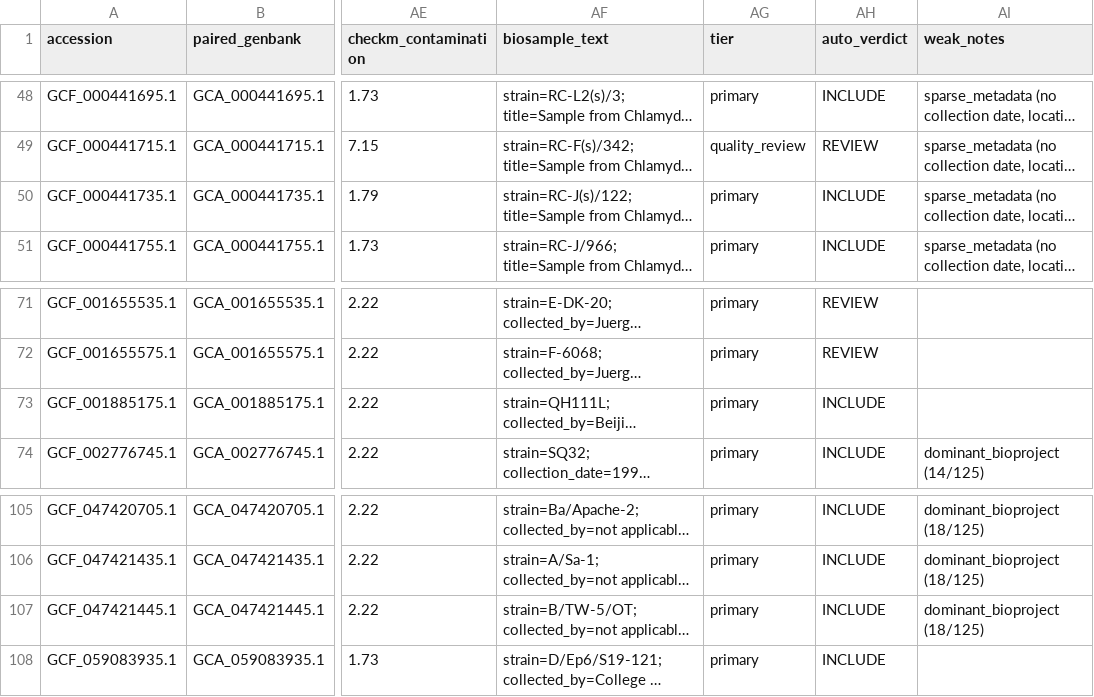
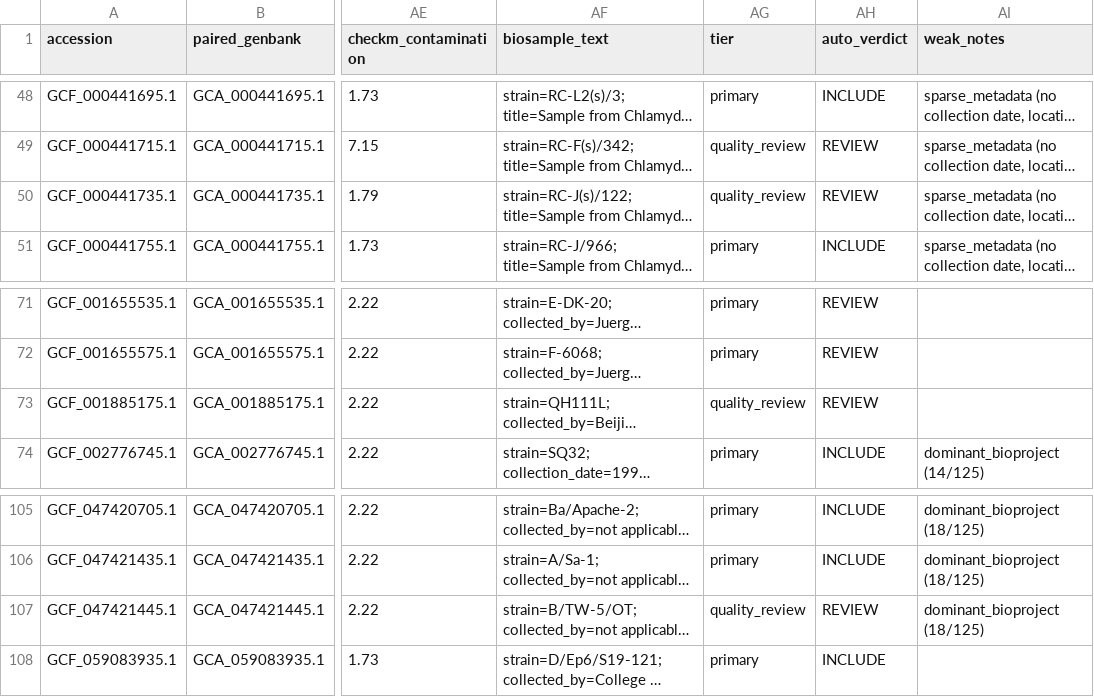
Before and after one commit to bkhimek/C_trachomatis_inclusivity_exclusivity, a TSV file: data/genome_inventory/genome_inventory_final.tsv, drawn as a sheet; only a part is shown, gaps mark what is left out; long unchanged cells end in …; the diff names each change by its address in the sheet, - before the commit and + after, or states it on an @@ line.

```diff
--- a/data/genome_inventory/genome_inventory_final.tsv
+++ b/data/genome_inventory/genome_inventory_final.tsv
-AG50 (tier): primary
+AG50 (tier): quality_review
-AH50 (auto_verdict): INCLUDE
+AH50 (auto_verdict): REVIEW
-AG73 (tier): primary
+AG73 (tier): quality_review
-AH73 (auto_verdict): INCLUDE
+AH73 (auto_verdict): REVIEW
-AG107 (tier): primary
+AG107 (tier): quality_review
-AH107 (auto_verdict): INCLUDE
+AH107 (auto_verdict): REVIEW
```
Also changed, not shown: config/provenance_overrides.tsv, data/genome_inventory/provenance_audit.tsv, 6 other files.
